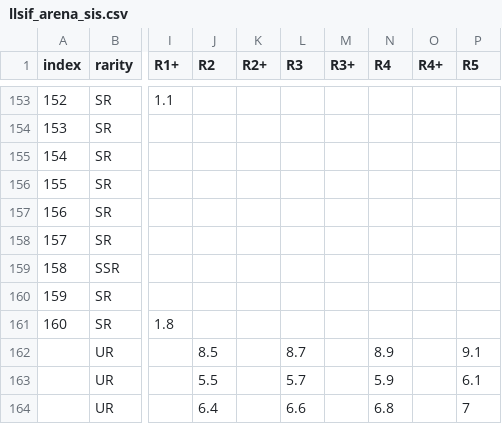
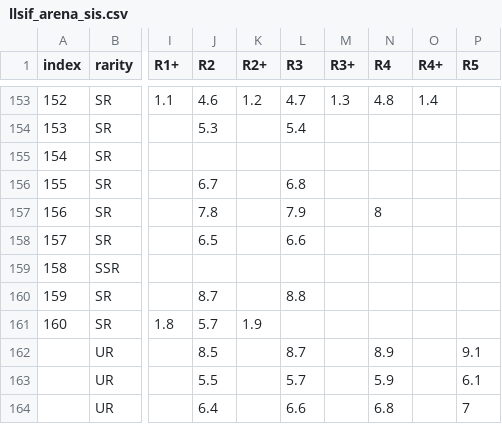
Before and after one commit to yatsuha4/llsif_arena_sis, a CSV file: llsif_arena_sis.csv, drawn as a sheet; only a part is shown, gaps mark what is left out; the diff covers the shown part only; the diff names each change by its address in the sheet, - before the commit and + after, or states it on an @@ line.

```diff
--- a/llsif_arena_sis.csv
+++ b/llsif_arena_sis.csv
-J153 (R2): (empty)
+J153 (R2): 4.6
-K153 (R2+): (empty)
+K153 (R2+): 1.2
-L153 (R3): (empty)
+L153 (R3): 4.7
-M153 (R3+): (empty)
+M153 (R3+): 1.3
-N153 (R4): (empty)
+N153 (R4): 4.8
-O153 (R4+): (empty)
+O153 (R4+): 1.4
-J154 (R2): (empty)
+J154 (R2): 5.3
-L154 (R3): (empty)
+L154 (R3): 5.4
-J156 (R2): (empty)
+J156 (R2): 6.7
-L156 (R3): (empty)
+L156 (R3): 6.8
-J157 (R2): (empty)
+J157 (R2): 7.8
-L157 (R3): (empty)
+L157 (R3): 7.9
-N157 (R4): (empty)
+N157 (R4): 8
-J158 (R2): (empty)
+J158 (R2): 6.5
-L158 (R3): (empty)
+L158 (R3): 6.6
-J160 (R2): (empty)
+J160 (R2): 8.7
-L160 (R3): (empty)
+L160 (R3): 8.8
-J161 (R2): (empty)
+J161 (R2): 5.7
-K161 (R2+): (empty)
+K161 (R2+): 1.9
```
Also changed, not shown: 59 edited cells elsewhere in this file, 1 other file.
